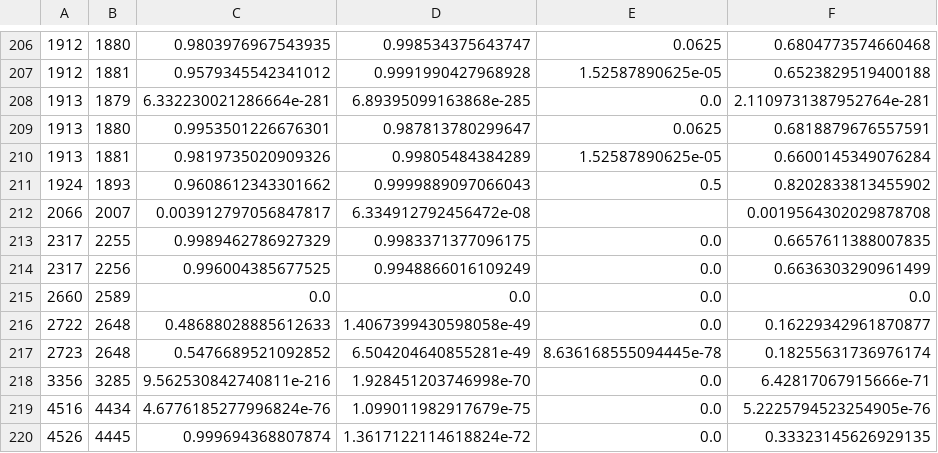
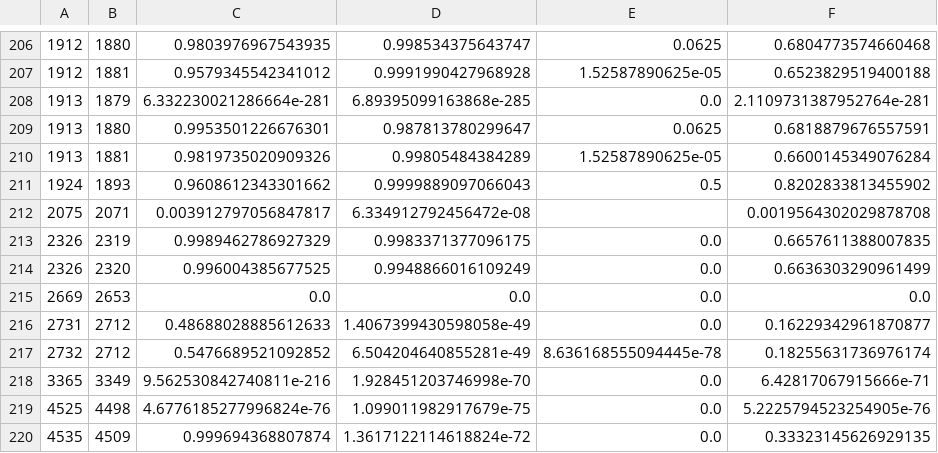
Before and after one commit to devonwalshe/pd, a CSV file: data/test.csv, drawn as a sheet; only a part is shown, gaps mark what is left out; the diff names each change by its address in the sheet, - before the commit and + after, or states it on an @@ line.

Commit message:
first run data match

```diff
--- a/data/test.csv
+++ b/data/test.csv
-A212: 2066
+A212: 2075
-B212: 2007
+B212: 2071
-A213:A214: 2317
+A213:A214: 2326
-B213: 2255
+B213: 2319
-B214: 2256
+B214: 2320
-A215: 2660
+A215: 2669
-B215: 2589
+B215: 2653
-A216: 2722
+A216: 2731
-B216:B217: 2648
+B216:B217: 2712
-A217: 2723
+A217: 2732
-A218: 3356
+A218: 3365
-B218: 3285
+B218: 3349
-A219: 4516
+A219: 4525
-B219: 4434
+B219: 4498
-A220: 4526
+A220: 4535
-B220: 4445
+B220: 4509
```
Also changed, not shown: 1 other file.
